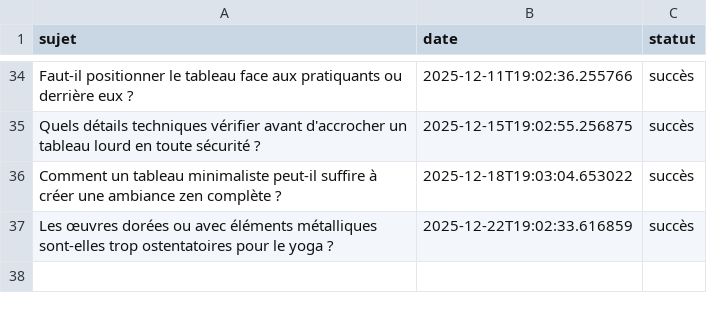
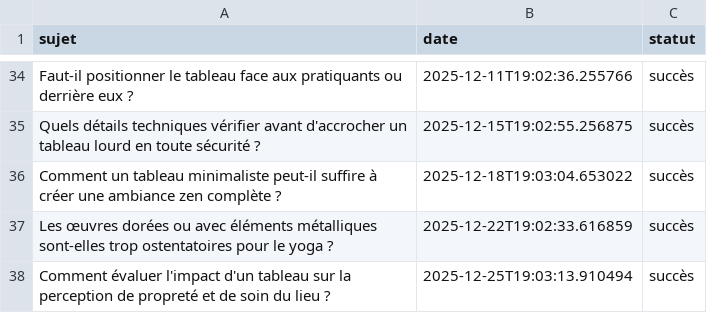
Before and after one commit to Metalosmose21/Yoga-2, a CSV file: sujets_traites.csv, drawn as a sheet; only a part is shown, gaps mark what is left out.

```diff
--- a/sujets_traites.csv
+++ b/sujets_traites.csv
@@ -37 +37,2 @@ Comment un tableau minimaliste peut-il suffire à créer une ambiance zen compl
 Les œuvres dorées ou avec éléments métalliques sont-elles trop ostentatoires pour le yoga ?,2025-12-22T19:02:33.616859,succès
+Comment évaluer l'impact d'un tableau sur la perception de propreté et de soin du lieu ?,2025-12-25T19:03:13.910494,succès
```
Also changed, not shown: sujets.csv.
